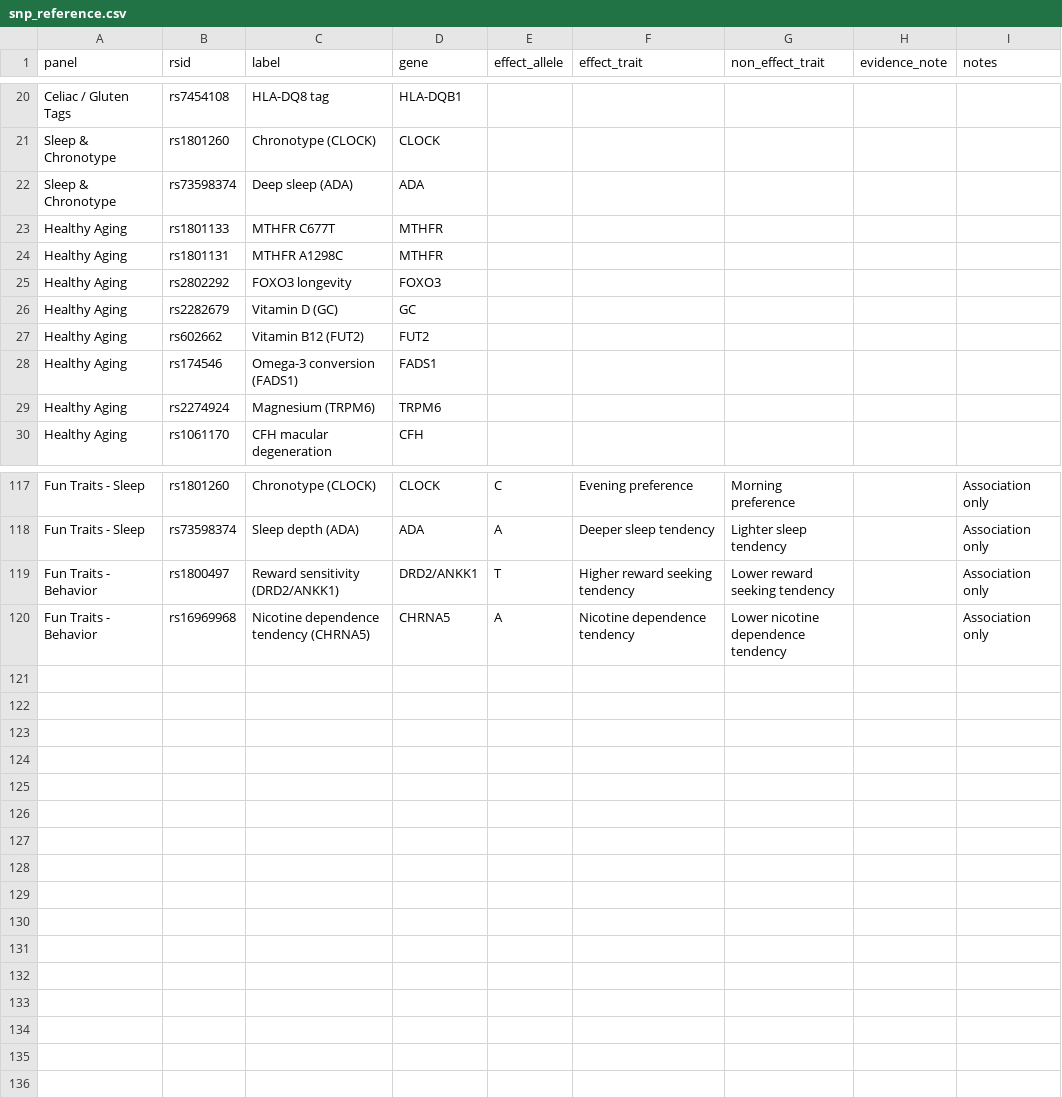
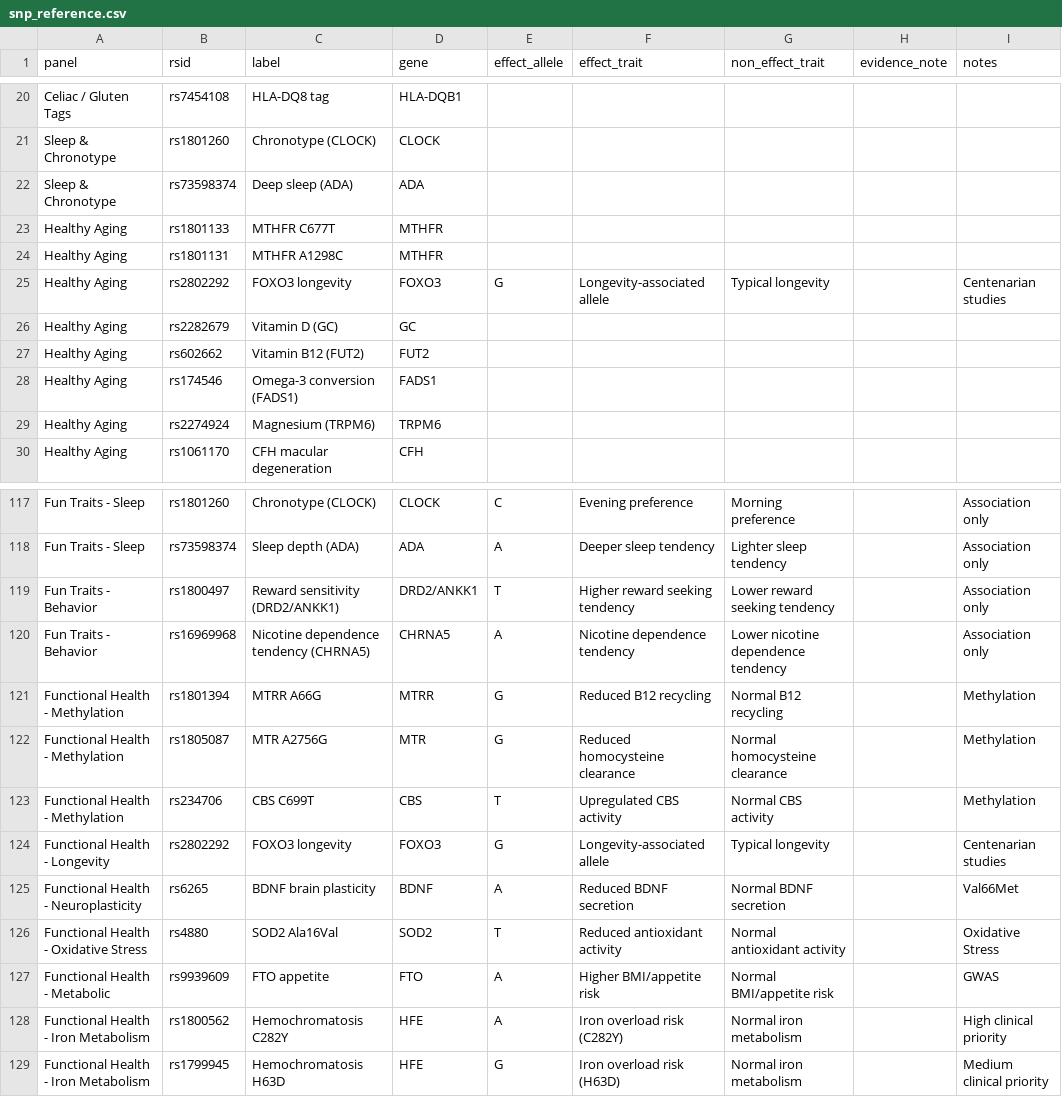
Before and after one commit to j-loquat/DNA-Health-Analysis, a CSV file: data/snp_reference.csv, drawn as a sheet; only a part is shown, gaps mark what is left out; the diff covers the shown part only.

```diff
--- a/data/snp_reference.csv
+++ b/data/snp_reference.csv
@@ -24,3 +24,3 @@ Healthy Aging,rs1801133,MTHFR C677T,MTHFR,,,,,
 Healthy Aging,rs1801131,MTHFR A1298C,MTHFR,,,,,
-Healthy Aging,rs2802292,FOXO3 longevity,FOXO3,,,,,
+Healthy Aging,rs2802292,FOXO3 longevity,FOXO3,G,Longevity-associated allele,Typical longevity,,Centenarian studies
 Healthy Aging,rs2282679,Vitamin D (GC),GC,,,,,
@@ -120 +120,10 @@ Fun Traits - Behavior,rs1800497,Reward sensitivity (DRD2/ANKK1),DRD2/ANKK1,T,Hig
 Fun Traits - Behavior,rs16969968,Nicotine dependence tendency (CHRNA5),CHRNA5,A,Nicotine dependence tendency,Lower nicotine dependence tendency,,Association only
+Functional Health - Methylation,rs1801394,MTRR A66G,MTRR,G,Reduced B12 recycling,Normal B12 recycling,,Methylation
+Functional Health - Methylation,rs1805087,MTR A2756G,MTR,G,Reduced homocysteine clearance,Normal homocysteine clearance,,Methylation
+Functional Health - Methylation,rs234706,CBS C699T,CBS,T,Upregulated CBS activity,Normal CBS activity,,Methylation
+Functional Health - Longevity,rs2802292,FOXO3 longevity,FOXO3,G,Longevity-associated allele,Typical longevity,,Centenarian studies
+Functional Health - Neuroplasticity,rs6265,BDNF brain plasticity,BDNF,A,Reduced BDNF secretion,Normal BDNF secretion,,Val66Met
+Functional Health - Oxidative Stress,rs4880,SOD2 Ala16Val,SOD2,T,Reduced antioxidant activity,Normal antioxidant activity,,Oxidative Stress
+Functional Health - Metabolic,rs9939609,FTO appetite,FTO,A,Higher BMI/appetite risk,Normal BMI/appetite risk,,GWAS
+Functional Health - Iron Metabolism,rs1800562,Hemochromatosis C282Y,HFE,A,Iron overload risk (C282Y),Normal iron metabolism,,High clinical priority
+Functional Health - Iron Metabolism,rs1799945,Hemochromatosis H63D,HFE,G,Iron overload risk (H63D),Normal iron metabolism,,Medium clinical priority
```
Also changed, not shown: 36 edited cells elsewhere in this file, 6 other files.
